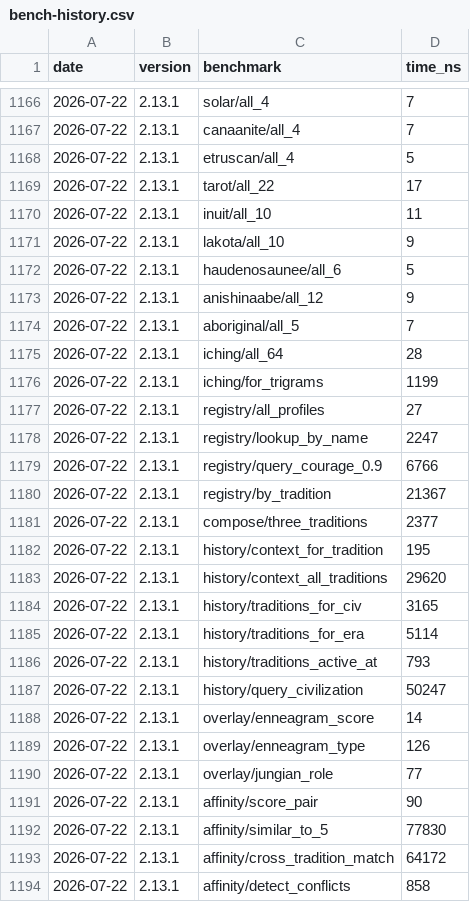
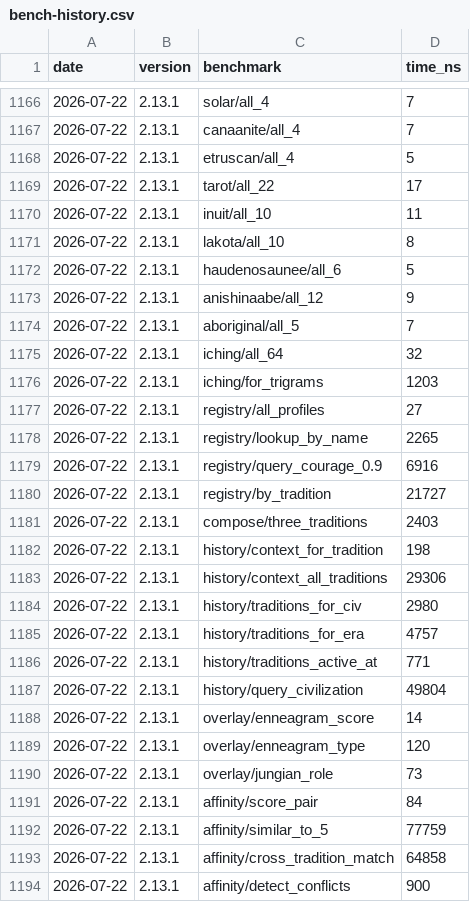
Before and after one commit to MacCracken/avatara, a CSV file: bench-history.csv, drawn as a sheet; only a part is shown, gaps mark what is left out; the diff covers the shown part only.

```diff
--- a/bench-history.csv
+++ b/bench-history.csv
@@ -1170,3 +1170,3 @@ date,version,benchmark,time_ns
 2026-07-22,2.13.1,inuit/all_10,11
-2026-07-22,2.13.1,lakota/all_10,9
+2026-07-22,2.13.1,lakota/all_10,8
 2026-07-22,2.13.1,haudenosaunee/all_6,5
@@ -1174,21 +1174,21 @@ date,version,benchmark,time_ns
 2026-07-22,2.13.1,aboriginal/all_5,7
-2026-07-22,2.13.1,iching/all_64,28
-2026-07-22,2.13.1,iching/for_trigrams,1199
+2026-07-22,2.13.1,iching/all_64,32
+2026-07-22,2.13.1,iching/for_trigrams,1203
 2026-07-22,2.13.1,registry/all_profiles,27
-2026-07-22,2.13.1,registry/lookup_by_name,2247
-2026-07-22,2.13.1,registry/query_courage_0.9,6766
-2026-07-22,2.13.1,registry/by_tradition,21367
-2026-07-22,2.13.1,compose/three_traditions,2377
-2026-07-22,2.13.1,history/context_for_tradition,195
-2026-07-22,2.13.1,history/context_all_traditions,29620
-2026-07-22,2.13.1,history/traditions_for_civ,3165
-2026-07-22,2.13.1,history/traditions_for_era,5114
-2026-07-22,2.13.1,history/traditions_active_at,793
-2026-07-22,2.13.1,history/query_civilization,50247
+2026-07-22,2.13.1,registry/lookup_by_name,2265
+2026-07-22,2.13.1,registry/query_courage_0.9,6916
+2026-07-22,2.13.1,registry/by_tradition,21727
+2026-07-22,2.13.1,compose/three_traditions,2403
+2026-07-22,2.13.1,history/context_for_tradition,198
+2026-07-22,2.13.1,history/context_all_traditions,29306
+2026-07-22,2.13.1,history/traditions_for_civ,2980
+2026-07-22,2.13.1,history/traditions_for_era,4757
+2026-07-22,2.13.1,history/traditions_active_at,771
+2026-07-22,2.13.1,history/query_civilization,49804
 2026-07-22,2.13.1,overlay/enneagram_score,14
-2026-07-22,2.13.1,overlay/enneagram_type,126
-2026-07-22,2.13.1,overlay/jungian_role,77
-2026-07-22,2.13.1,affinity/score_pair,90
-2026-07-22,2.13.1,affinity/similar_to_5,77830
-2026-07-22,2.13.1,affinity/cross_tradition_match,64172
-2026-07-22,2.13.1,affinity/detect_conflicts,858
+2026-07-22,2.13.1,overlay/enneagram_type,120
+2026-07-22,2.13.1,overlay/jungian_role,73
+2026-07-22,2.13.1,affinity/score_pair,84
+2026-07-22,2.13.1,affinity/similar_to_5,77759
+2026-07-22,2.13.1,affinity/cross_tradition_match,64858
+2026-07-22,2.13.1,affinity/detect_conflicts,900
```
Also changed, not shown: 12 edited cells elsewhere in this file, 7 other files.
